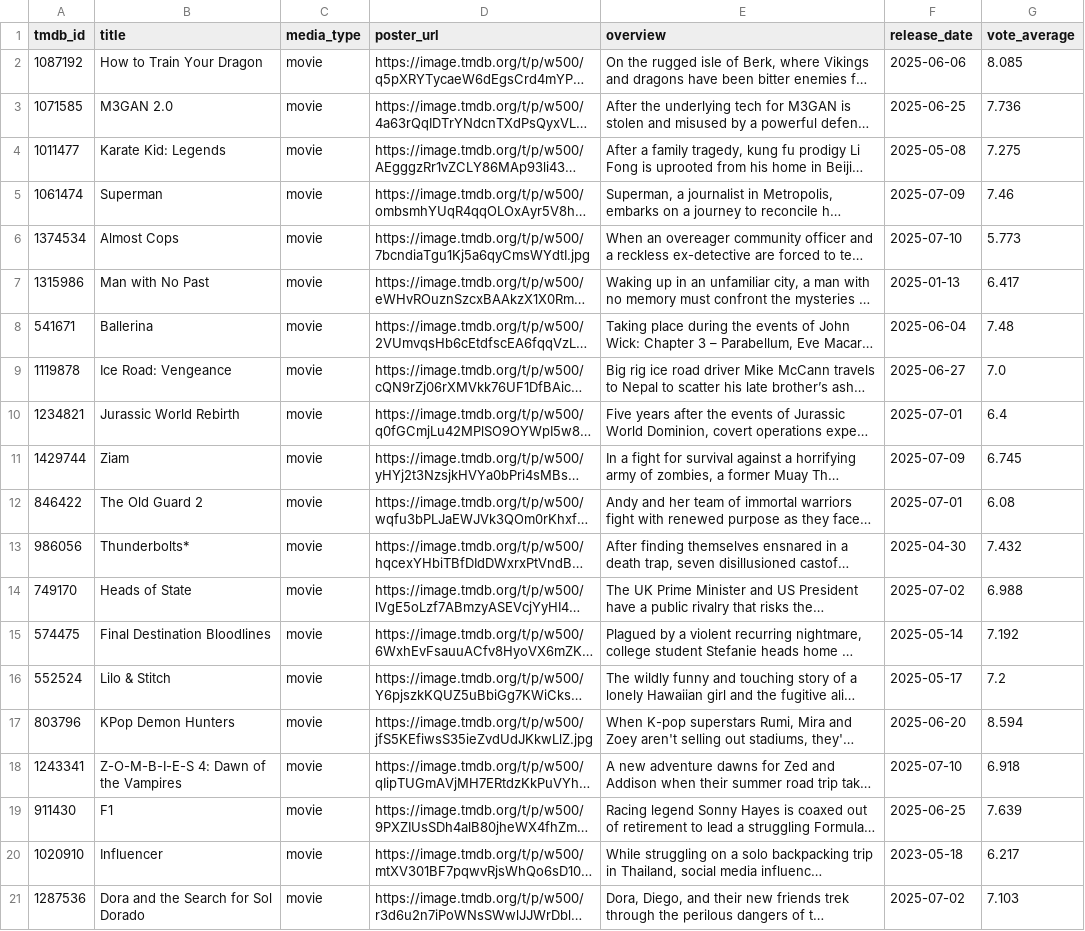
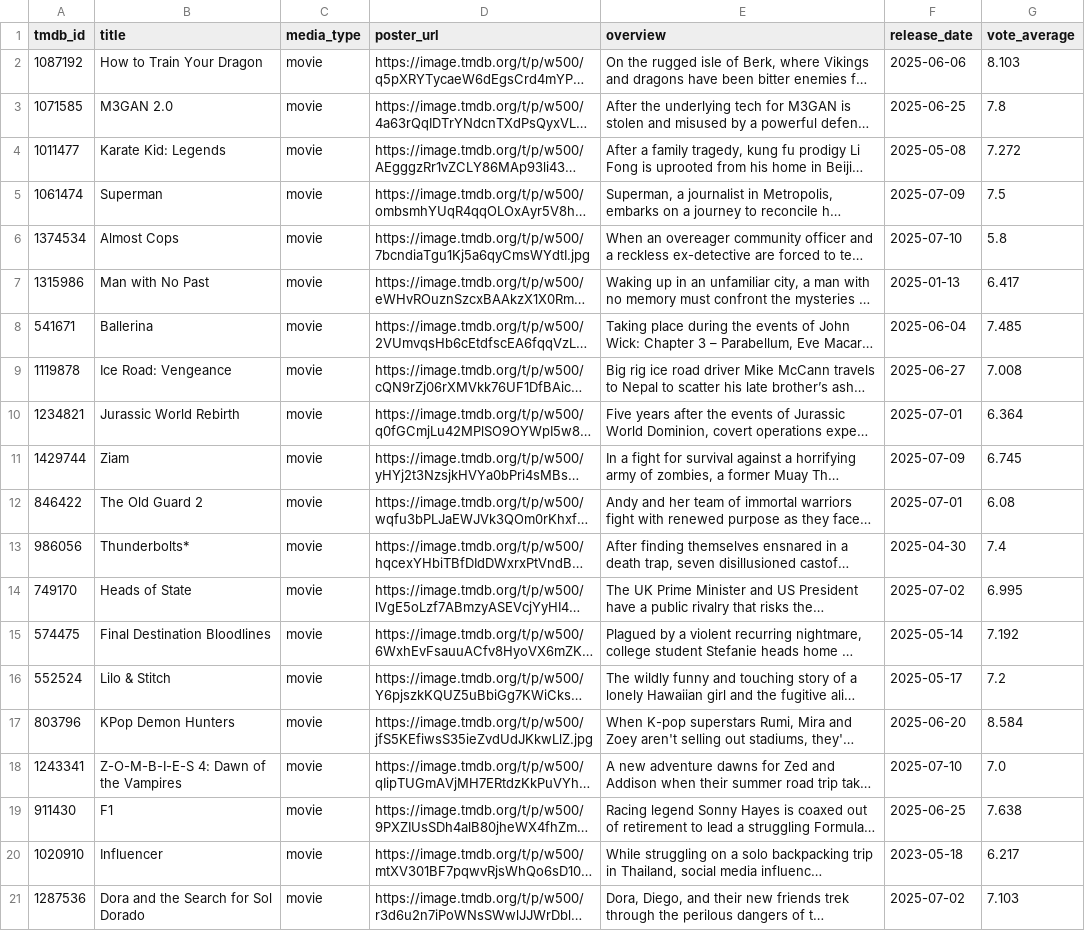
Before and after one commit to jalenjaloney/temp-name, a CSV file: media_catalog.csv, drawn as a sheet; only a part is shown; long unchanged cells end in …; the diff names each change by its address in the sheet, - before the commit and + after, or states it on an @@ line.

```diff
--- a/media_catalog.csv
+++ b/media_catalog.csv
-G2 (vote_average): 8.085
+G2 (vote_average): 8.103
-G3 (vote_average): 7.736
+G3 (vote_average): 7.8
-G4 (vote_average): 7.275
+G4 (vote_average): 7.272
-G5 (vote_average): 7.46
+G5 (vote_average): 7.5
-G6 (vote_average): 5.773
+G6 (vote_average): 5.8
-G8 (vote_average): 7.48
+G8 (vote_average): 7.485
-G9 (vote_average): 7.0
+G9 (vote_average): 7.008
-G10 (vote_average): 6.4
+G10 (vote_average): 6.364
-G13 (vote_average): 7.432
+G13 (vote_average): 7.4
-G14 (vote_average): 6.988
+G14 (vote_average): 6.995
-G17 (vote_average): 8.594
+G17 (vote_average): 8.584
-G18 (vote_average): 6.918
+G18 (vote_average): 7.0
-G19 (vote_average): 7.639
+G19 (vote_average): 7.638
```
Also changed, not shown: 1 other file.
